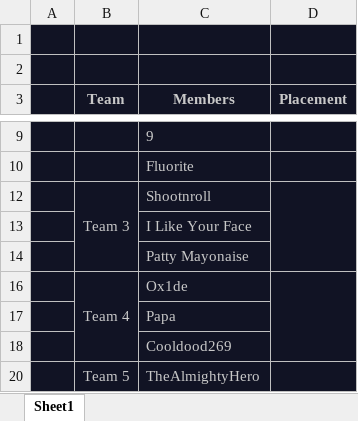
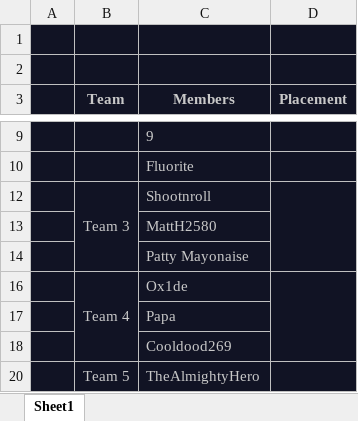
Before and after one commit to TheShowdownEffect/TheShowdownEffect.github.io, an Excel workbook: Tournament1Teams.xlsx, sheet Sheet1, drawn as a sheet; only a part is shown, gaps mark what is left out; values as stored, in another font and other column widths than the file's, no borders; the diff names each change by its address in the sheet, - before the commit and + after, or states it on an @@ line.

Commit message:
updated teams

```diff
--- a/Tournament1Teams.xlsx (sheet Sheet1)
+++ b/Tournament1Teams.xlsx (sheet Sheet1)
-C13 (Members): I Like Your Face
+C13 (Members): MattH2580
```
Also changed, not shown: 1 other file.
